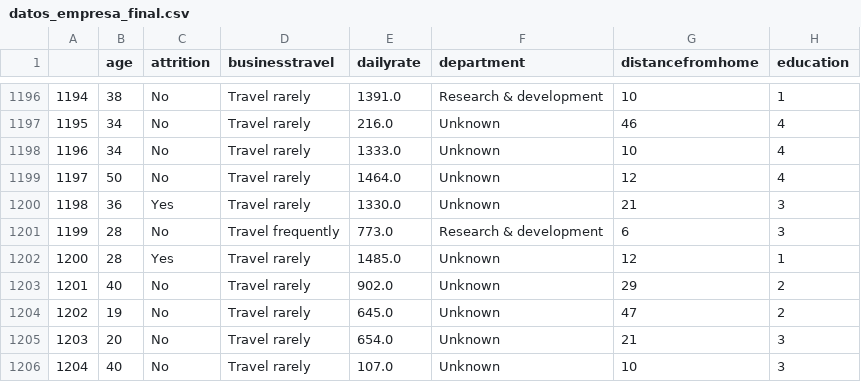
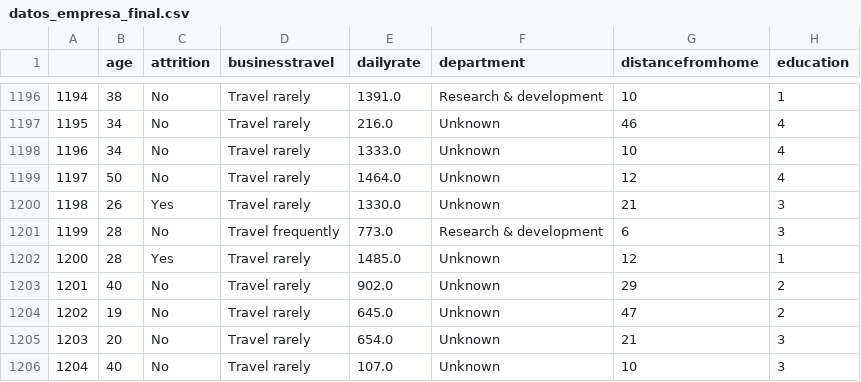
Before and after one commit to laural87/project-da-promo-I-modulo-3-team-2, a CSV file: Datos/datos_empresa_final.csv, drawn as a sheet; only a part is shown, gaps mark what is left out; the diff names each change by its address in the sheet, - before the commit and + after, or states it on an @@ line.

```diff
--- a/Datos/datos_empresa_final.csv
+++ b/Datos/datos_empresa_final.csv
-B1200 (age): 36
+B1200 (age): 26
```
Also changed, not shown: Datos/datos_empresa_nonulos.csv, 4 other files.
